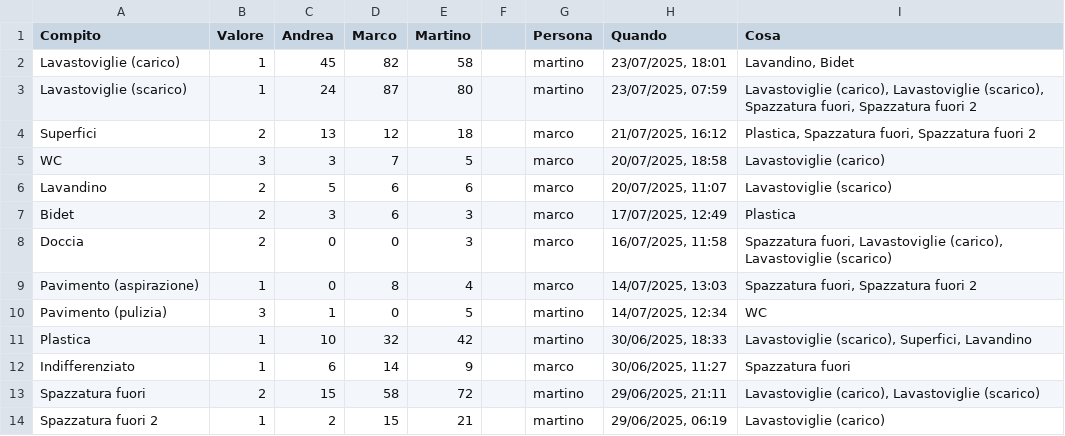
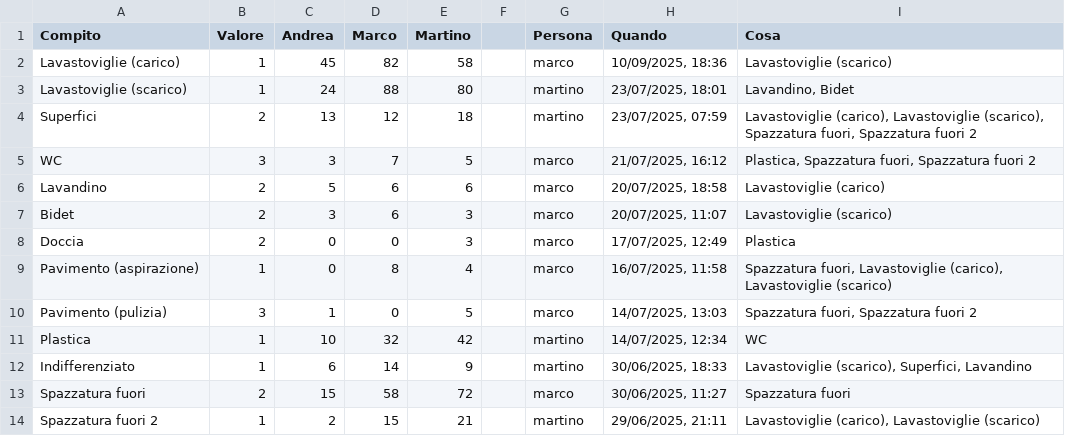
Before and after one commit to BertrandPouget/v0-litpi, a CSV file: data/chores.csv, drawn as a sheet; only a part is shown; the diff covers the shown part only.

Commit message:
Update chores for marco

```diff
--- a/data/chores.csv
+++ b/data/chores.csv
@@ -1,14 +1,14 @@
 Compito,Valore,Andrea,Marco,Martino,,Persona,Quando,Cosa
-Lavastoviglie (carico),1,45,82,58,,martino,"23/07/2025, 18:01","Lavandino, Bidet"
-Lavastoviglie (scarico),1,24,87,80,,martino,"23/07/2025, 07:59","Lavastoviglie (carico), Lavastoviglie (scarico), Spazzatura fuori, Spazzatura fuori 2"
-Superfici,2,13,12,18,,marco,"21/07/2025, 16:12","Plastica, Spazzatura fuori, Spazzatura fuori 2"
-WC,3,3,7,5,,marco,"20/07/2025, 18:58",Lavastoviglie (carico)
-Lavandino,2,5,6,6,,marco,"20/07/2025, 11:07",Lavastoviglie (scarico)
-Bidet,2,3,6,3,,marco,"17/07/2025, 12:49",Plastica
-Doccia,2,0,0,3,,marco,"16/07/2025, 11:58","Spazzatura fuori, Lavastoviglie (carico), Lavastoviglie (scarico)"
-Pavimento (aspirazione),1,0,8,4,,marco,"14/07/2025, 13:03","Spazzatura fuori, Spazzatura fuori 2"
-Pavimento (pulizia),3,1,0,5,,martino,"14/07/2025, 12:34",WC
-Plastica,1,10,32,42,,martino,"30/06/2025, 18:33","Lavastoviglie (scarico), Superfici, Lavandino"
-Indifferenziato,1,6,14,9,,marco,"30/06/2025, 11:27",Spazzatura fuori
-Spazzatura fuori,2,15,58,72,,martino,"29/06/2025, 21:11","Lavastoviglie (carico), Lavastoviglie (scarico)"
-Spazzatura fuori 2,1,2,15,21,,martino,"29/06/2025, 06:19",Lavastoviglie (carico)
+Lavastoviglie (carico),1,45,82,58,,marco,"10/09/2025, 18:36",Lavastoviglie (scarico)
+Lavastoviglie (scarico),1,24,88,80,,martino,"23/07/2025, 18:01","Lavandino, Bidet"
+Superfici,2,13,12,18,,martino,"23/07/2025, 07:59","Lavastoviglie (carico), Lavastoviglie (scarico), Spazzatura fuori, Spazzatura fuori 2"
+WC,3,3,7,5,,marco,"21/07/2025, 16:12","Plastica, Spazzatura fuori, Spazzatura fuori 2"
+Lavandino,2,5,6,6,,marco,"20/07/2025, 18:58",Lavastoviglie (carico)
+Bidet,2,3,6,3,,marco,"20/07/2025, 11:07",Lavastoviglie (scarico)
+Doccia,2,0,0,3,,marco,"17/07/2025, 12:49",Plastica
+Pavimento (aspirazione),1,0,8,4,,marco,"16/07/2025, 11:58","Spazzatura fuori, Lavastoviglie (carico), Lavastoviglie (scarico)"
+Pavimento (pulizia),3,1,0,5,,marco,"14/07/2025, 13:03","Spazzatura fuori, Spazzatura fuori 2"
+Plastica,1,10,32,42,,martino,"14/07/2025, 12:34",WC
+Indifferenziato,1,6,14,9,,martino,"30/06/2025, 18:33","Lavastoviglie (scarico), Superfici, Lavandino"
+Spazzatura fuori,2,15,58,72,,marco,"30/06/2025, 11:27",Spazzatura fuori
+Spazzatura fuori 2,1,2,15,21,,martino,"29/06/2025, 21:11","Lavastoviglie (carico), Lavastoviglie (scarico)"
```
Also changed, not shown: 1 added row and 4 edited cells elsewhere in this file.
